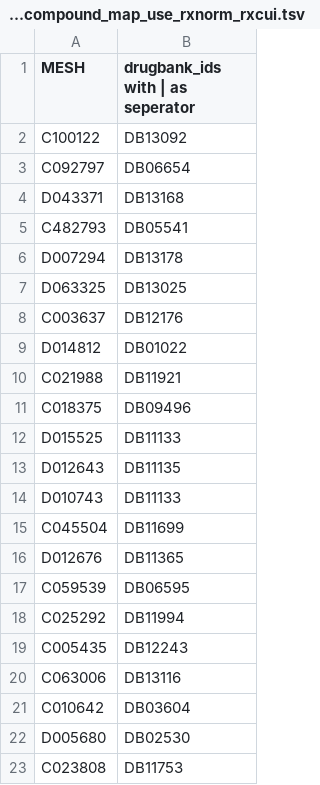
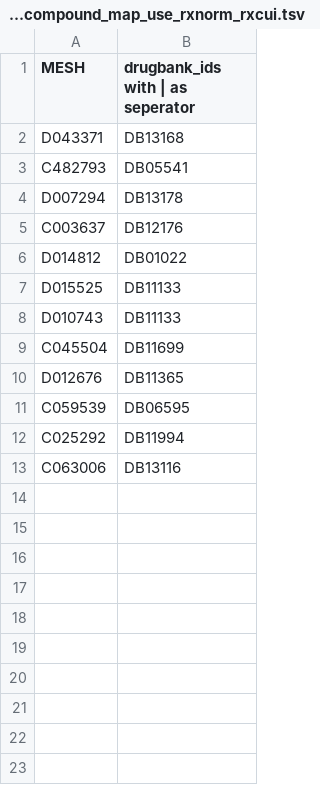
Before and after one commit to ckoenigs/PharMeBINet, a TSV file: mapping_and_merging_into_hetionet/ctd/chemical/ctd_chemical_to_compound_map_use_rxnorm_rxcui.tsv, drawn as a sheet; the diff names each change by its address in the sheet, - before the commit and + after, or states it on an @@ line.

```diff
--- a/mapping_and_merging_into_hetionet/ctd/chemical/ctd_chemical_to_compound_map_use_rxnorm_rxcui.tsv
+++ b/mapping_and_merging_into_hetionet/ctd/chemical/ctd_chemical_to_compound_map_use_rxnorm_rxcui.tsv
-row 2: C100122 | DB13092
-row 3: C092797 | DB06654
-row 7: D063325 | DB13025
-row 10: C021988 | DB11921
-row 11: C018375 | DB09496
-row 13: D012643 | DB11135
-row 19: C005435 | DB12243
-row 21: C010642 | DB03604
-row 22: D005680 | DB02530
-row 23: C023808 | DB11753
```
Also changed, not shown: mapping_and_merging_into_hetionet/ctd/chemical/ctd_chemical_to_compound_map_from_ctd.tsv, mapping_and_merging_into_hetionet/ctd/chemical/ctd_chemical_to_compound_map_use_UMLS_cui.tsv, 12 other files.
